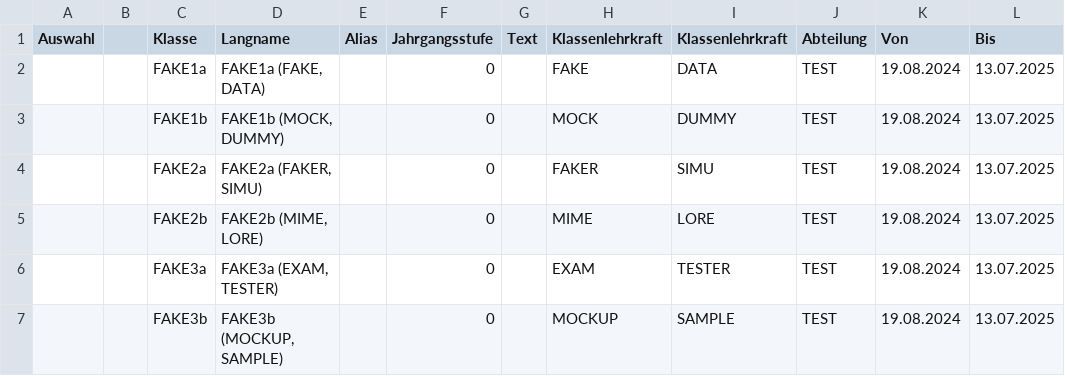
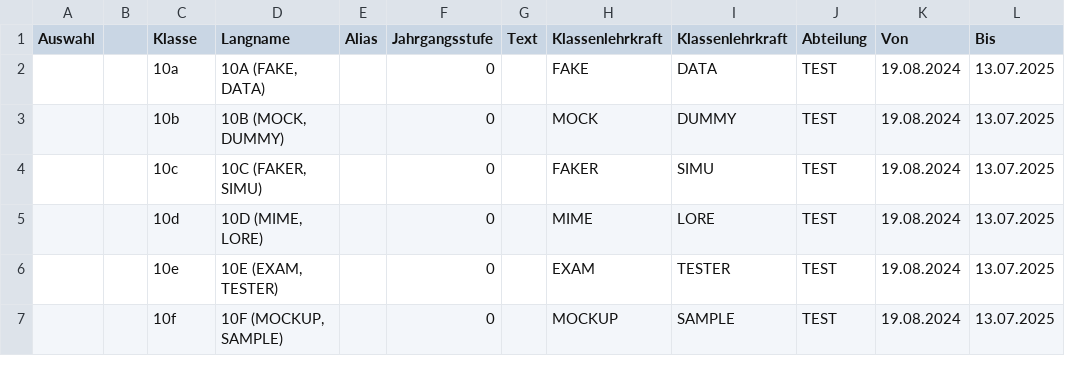
Before and after one commit to CmoneBK/Schild-WebUntis-Tool, a CSV file: Beispiel-Dateien/Klassen.csv, drawn as a sheet.

```diff
--- a/Beispiel-Dateien/Klassen.csv
+++ b/Beispiel-Dateien/Klassen.csv
@@ -1,7 +1,7 @@
 Auswahl;;Klasse;Langname;Alias;Jahrgangsstufe;Text;Klassenlehrkraft;Klassenlehrkraft;Abteilung;Von;Bis
-;;FAKE1a;FAKE1a (FAKE, DATA);;0;;FAKE;DATA;TEST;19.08.2024;13.07.2025
-;;FAKE1b;FAKE1b (MOCK, DUMMY);;0;;MOCK;DUMMY;TEST;19.08.2024;13.07.2025
-;;FAKE2a;FAKE2a (FAKER, SIMU);;0;;FAKER;SIMU;TEST;19.08.2024;13.07.2025
-;;FAKE2b;FAKE2b (MIME, LORE);;0;;MIME;LORE;TEST;19.08.2024;13.07.2025
-;;FAKE3a;FAKE3a (EXAM, TESTER);;0;;EXAM;TESTER;TEST;19.08.2024;13.07.2025
-;;FAKE3b;FAKE3b (MOCKUP, SAMPLE);;0;;MOCKUP;SAMPLE;TEST;19.08.2024;13.07.2025
+;;10a;10A (FAKE, DATA);;0;;FAKE;DATA;TEST;19.08.2024;13.07.2025
+;;10b;10B (MOCK, DUMMY);;0;;MOCK;DUMMY;TEST;19.08.2024;13.07.2025
+;;10c;10C (FAKER, SIMU);;0;;FAKER;SIMU;TEST;19.08.2024;13.07.2025
+;;10d;10D (MIME, LORE);;0;;MIME;LORE;TEST;19.08.2024;13.07.2025
+;;10e;10E (EXAM, TESTER);;0;;EXAM;TESTER;TEST;19.08.2024;13.07.2025
+;;10f;10F (MOCKUP, SAMPLE);;0;;MOCKUP;SAMPLE;TEST;19.08.2024;13.07.2025
```
Also changed, not shown: 1 other file.
